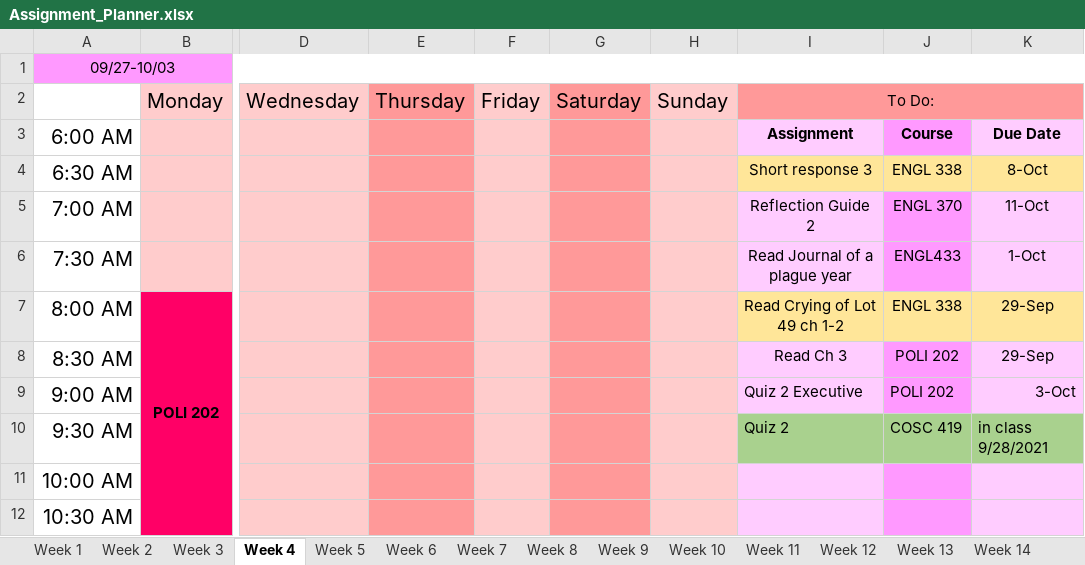
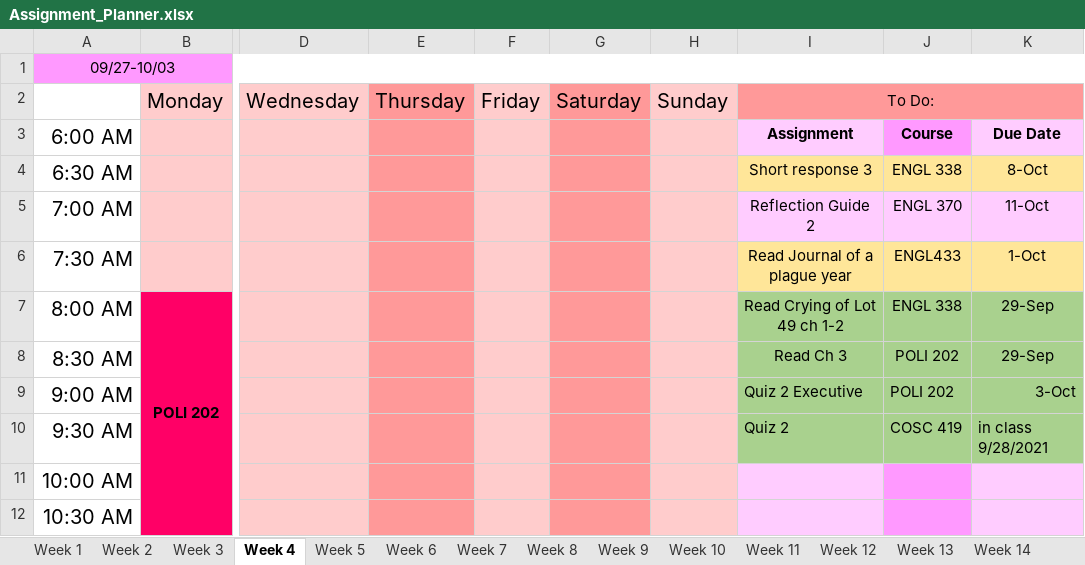
Before and after one commit to hashslingingslasher-wb/UBCO_21-22, an Excel workbook: term_1/Assignment_Planner.xlsx, sheet Week 4, drawn as a sheet; only a part is shown, gaps mark what is left out; values as stored, in another font and other column widths than the file's, no borders; the diff names each change by its address in the sheet, - before the commit and + after, or states it on an @@ line.

```diff
--- a/term_1/Assignment_Planner.xlsx (sheet Week 4)
+++ b/term_1/Assignment_Planner.xlsx (sheet Week 4)
-J5 fill: #FF99FF
+J5 fill: #FFCCFF
-I6 fill: #FFCCFF
+I6 fill: #FFE699
-J6 fill: #FF99FF
+J6 fill: #FFE699
-K6 fill: #FFCCFF
+K6 fill: #FFE699
-I7:K7 fill: #FFE699
+I7:K7 fill: #A9D18E
-I8:I9 fill: #FFCCFF
+I8:I9 fill: #A9D18E
-J8:J9 fill: #FF99FF
+J8:J9 fill: #A9D18E
-K8:K9 fill: #FFCCFF
+K8:K9 fill: #A9D18E
```
Also changed, not shown: sheet Week 5, sheet Week 3, 2 other files.
